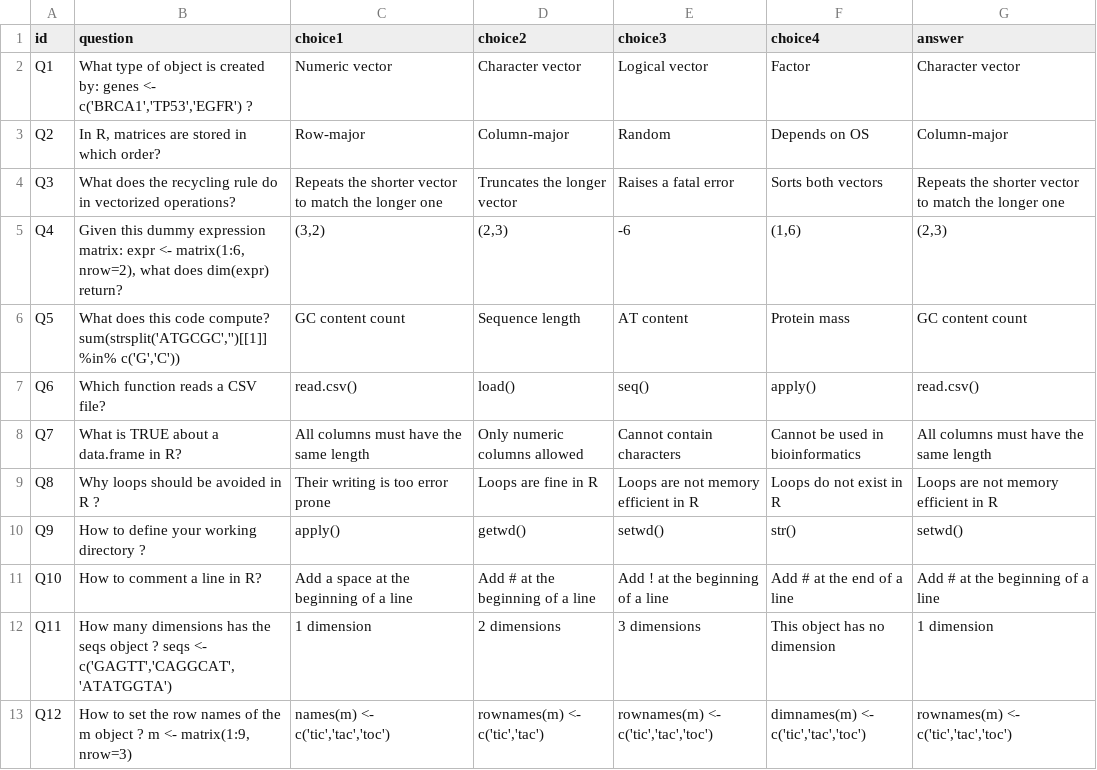
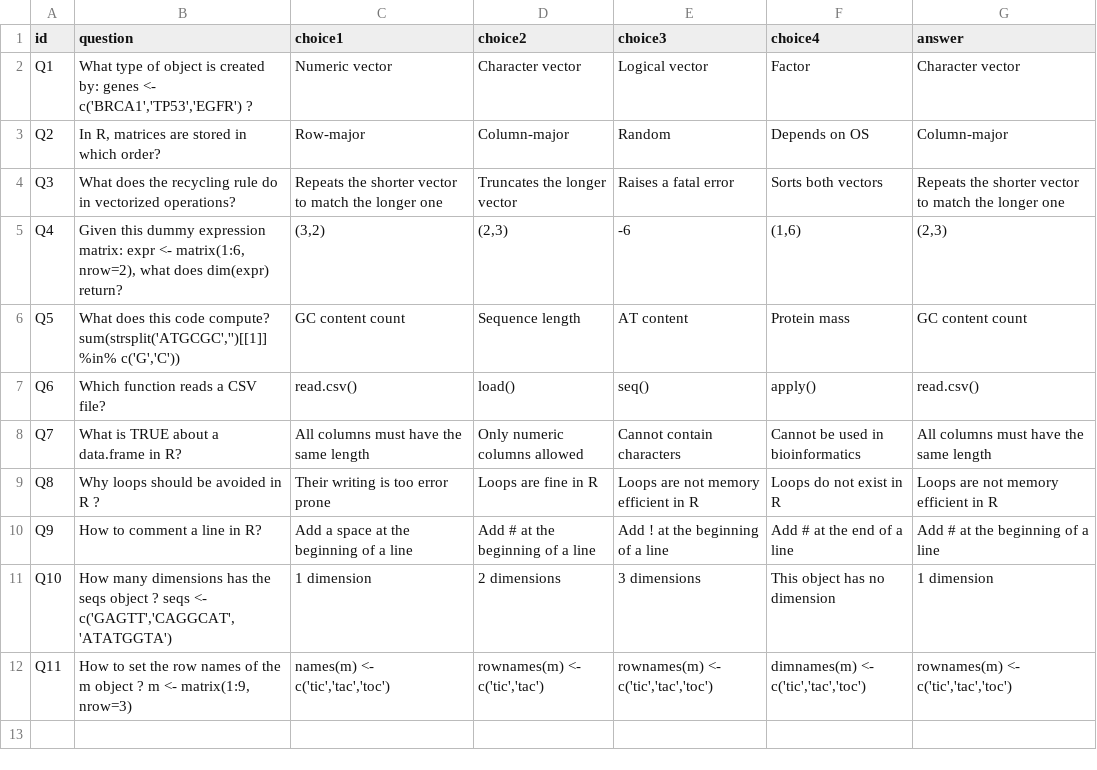
Before and after one commit to SaviKoissi/CIBiG_R, a CSV file: questions_mcq.csv, drawn as a sheet.

```diff
--- a/questions_mcq.csv
+++ b/questions_mcq.csv
@@ -9,5 +9,4 @@ Q7,What is TRUE about a data.frame in R?,All columns must have the same length,O
 Q8,Why loops should be avoided in R ?,Their writing is too error prone,Loops are fine in R,Loops are not memory efficient in R,Loops do not exist in R,Loops are not memory efficient in R
-Q9,How to define your working directory ?,apply(),getwd(),setwd(),str(),setwd()
-Q10,How to comment a line in R?,Add a space at the beginning of a line,Add # at the beginning of a line,Add ! at the beginning of a line,Add # at the end of a line,Add # at the beginning of a line
-Q11,"How many dimensions has the seqs object ? seqs <- c('GAGTT','CAGGCAT','ATATGGTA')",1 dimension,2 dimensions,3 dimensions,This object has no dimension,1 dimension
-Q12,"How to set the row names of the m object ? m <- matrix(1:9, nrow=3)","names(m) <- c('tic','tac','toc')","rownames(m) <- c('tic','tac')","rownames(m) <- c('tic','tac','toc')","dimnames(m) <- c('tic','tac','toc')","rownames(m) <- c('tic','tac','toc')"
+Q9,How to comment a line in R?,Add a space at the beginning of a line,Add # at the beginning of a line,Add ! at the beginning of a line,Add # at the end of a line,Add # at the beginning of a line
+Q10,"How many dimensions has the seqs object ? seqs <- c('GAGTT','CAGGCAT','ATATGGTA')",1 dimension,2 dimensions,3 dimensions,This object has no dimension,1 dimension
+Q11,"How to set the row names of the m object ? m <- matrix(1:9, nrow=3)","names(m) <- c('tic','tac','toc')","rownames(m) <- c('tic','tac')","rownames(m) <- c('tic','tac','toc')","dimnames(m) <- c('tic','tac','toc')","rownames(m) <- c('tic','tac','toc')"
```
Also changed, not shown: 1 other file.
